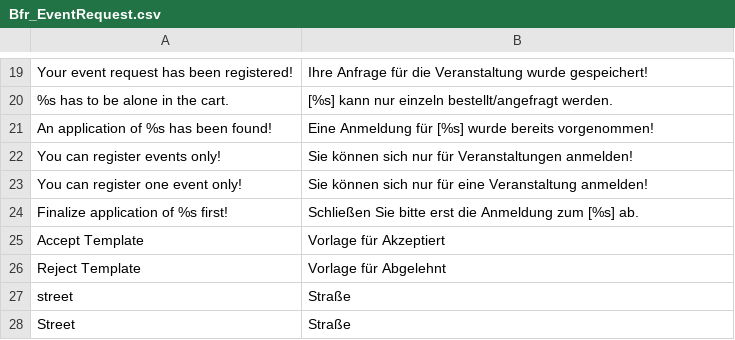
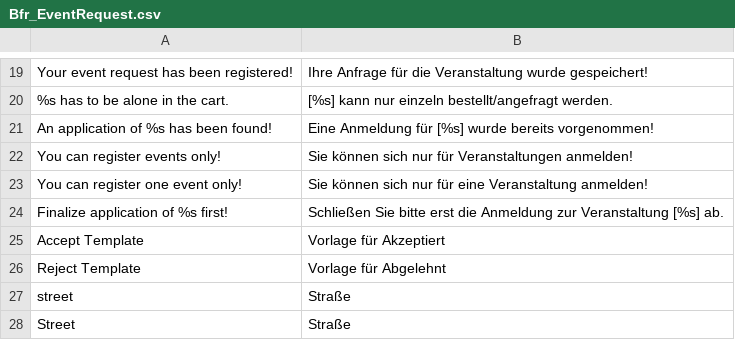
Before and after one commit to b3-it/magento-lts, a CSV file: app/locale/de_DE/Bfr_EventRequest.csv, drawn as a sheet; only a part is shown, gaps mark what is left out.

Commit message:
*bfr::übersetzung

```diff
--- a/app/locale/de_DE/Bfr_EventRequest.csv
+++ b/app/locale/de_DE/Bfr_EventRequest.csv
@@ -23,3 +23,3 @@
 "You can register one event only!","Sie können sich nur für eine Veranstaltung anmelden!"
-"Finalize application of %s first!","Schließen Sie bitte erst die Anmeldung zum [%s] ab."
+"Finalize application of %s first!","Schließen Sie bitte erst die Anmeldung zur Veranstaltung [%s] ab."
 "Accept Template","Vorlage für Akzeptiert"
```
